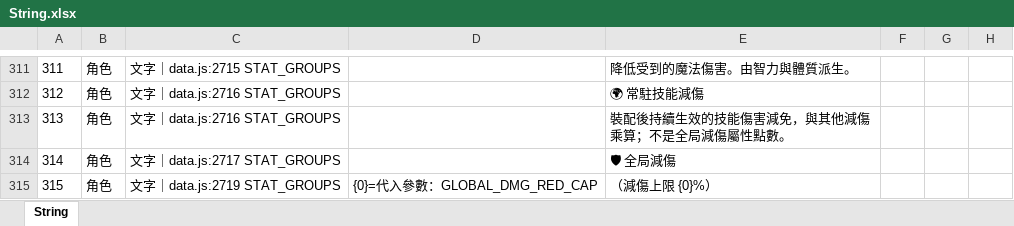
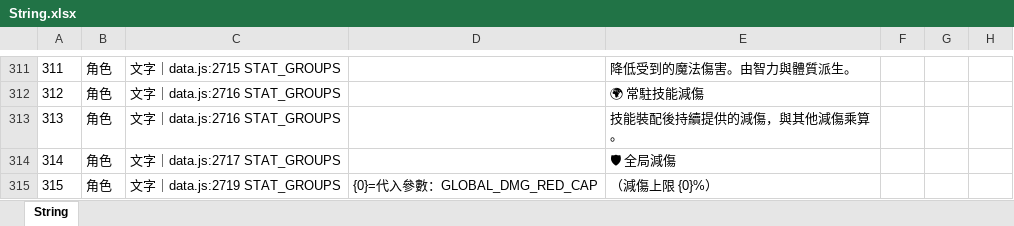
Before and after one commit to myKOF/Idle-RPG, an Excel workbook: config/Excel/String.xlsx, sheet String, drawn as a sheet; only a part is shown, gaps mark what is left out; values as stored, in another font and other column widths than the file's, no borders; the diff names each change by its address in the sheet, - before the commit and + after, or states it on an @@ line.

```diff
--- a/config/Excel/String.xlsx (sheet String)
+++ b/config/Excel/String.xlsx (sheet String)
-E313: 裝配後持續生效的技能傷害減免，與其他減傷乘算；不是全局減傷屬性點數。
+E313: 技能裝配後持續提供的減傷，與其他減傷乘算。
```
Also changed, not shown: 6 other files.
